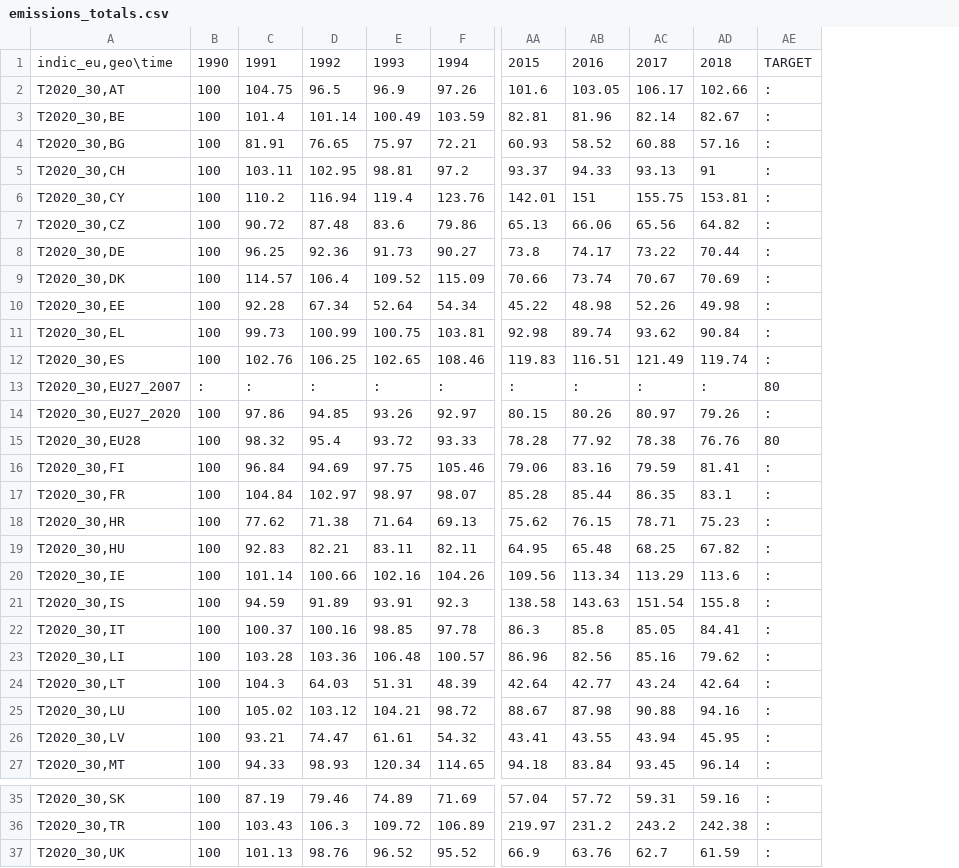
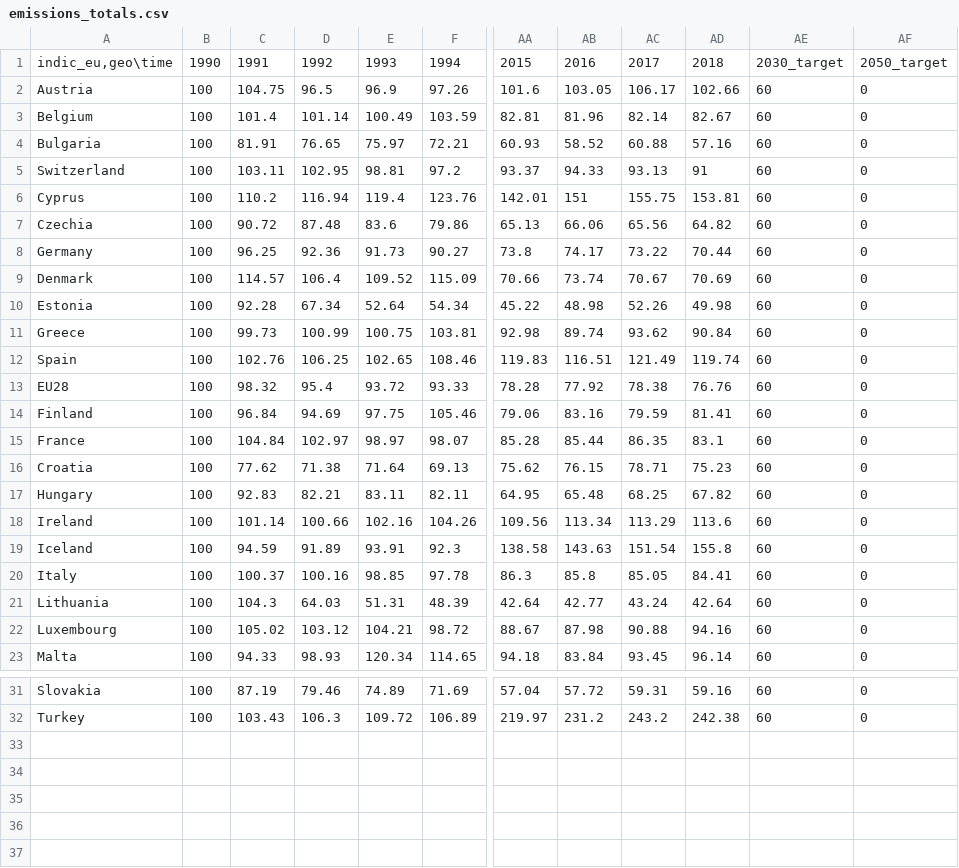
Before and after one commit to decasppereira/VI-20-21, a CSV file: data/emissions_totals.csv, drawn as a sheet; only a part is shown, gaps mark what is left out; removed rows and columns are numbered as before the commit, all else as after; rows hold the shown columns only; the diff names each change by its address in the sheet, - before the commit and + after, or states it on an @@ line.

Commit message:
Cleaned the Emissions totals dataset and added 2 columns

```diff
--- a/data/emissions_totals.csv
+++ b/data/emissions_totals.csv
-column A, rows 1-12: indic_eu,geo\time | T2020_30,AT | T2020_30,BE | T2020_30,BG | T2020_30,CH | T2020_30,CY | T2020_30,CZ | T2020_30,DE | T2020_30,DK | T2020_30,EE | T2020_30,EL | T2020_30,ES; rows 15-22: T2020_30,EU28 | T2020_30,FI | T2020_30,FR | T2020_30,HR | T2020_30,HU | T2020_30,IE | T2020_30,IS | T2020_30,IT; rows 24-25: T2020_30,LT | T2020_30,LU; row 27: T2020_30,MT; rows 35-36: T2020_30,SK | T2020_30,TR
+column A, rows 1-23: indic_eu,geo\time | Austria | Belgium | Bulgaria | Switzerland | Cyprus | Czechia | Germany | Denmark | Estonia | Greece | Spain | EU28 | Finland | France | Croatia | Hungary | Ireland | Iceland | Italy | Lithuania | Luxembourg | Malta; rows 31-32: Slovakia | Turkey
-column AE, rows 1-12: TARGET | : | : | : | : | : | : | : | : | : | : | :; rows 15-22: 80 | : | : | : | : | : | : | :; rows 24-25: : | :; row 27: :; rows 35-36: : | :
+column AE, rows 1-23: 2030_target | 60 | 60 | 60 | 60 | 60 | 60 | 60 | 60 | 60 | 60 | 60 | 60 | 60 | 60 | 60 | 60 | 60 | 60 | 60 | 60 | 60 | 60; rows 31-32: 60 | 60
+column AF, rows 1-23: 2050_target | 0 | 0 | 0 | 0 | 0 | 0 | 0 | 0 | 0 | 0 | 0 | 0 | 0 | 0 | 0 | 0 | 0 | 0 | 0 | 0 | 0 | 0; rows 31-32: 0 | 0
-row 13: T2020_30,EU27_2007 | : | : | : | : | : | : | : | : | : | 80
-row 14: T2020_30,EU27_2020 | 100 | 97.86 | 94.85 | 93.26 | 92.97 | 80.15 | 80.26 | 80.97 | 79.26 | :
-row 23: T2020_30,LI | 100 | 103.28 | 103.36 | 106.48 | 100.57 | 86.96 | 82.56 | 85.16 | 79.62 | :
-row 26: T2020_30,LV | 100 | 93.21 | 74.47 | 61.61 | 54.32 | 43.41 | 43.55 | 43.94 | 45.95 | :
-row 37: T2020_30,UK | 100 | 101.13 | 98.76 | 96.52 | 95.52 | 66.9 | 63.76 | 62.7 | 61.59 | :
```
